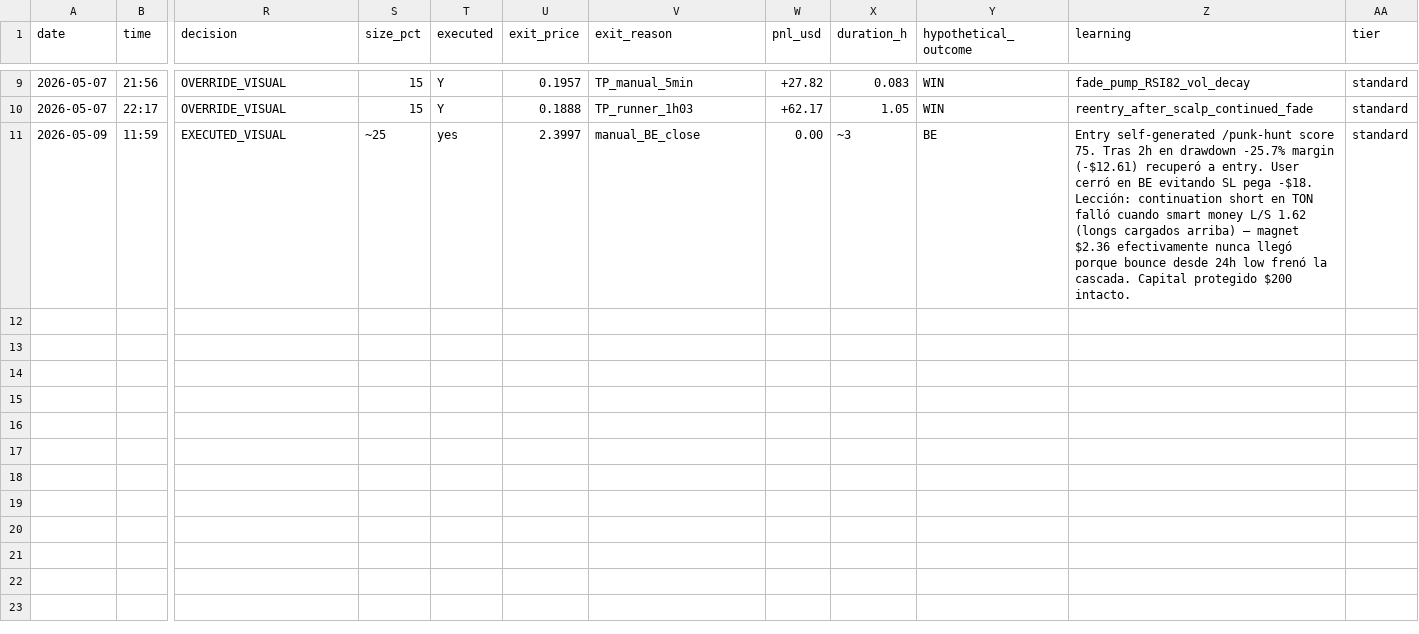
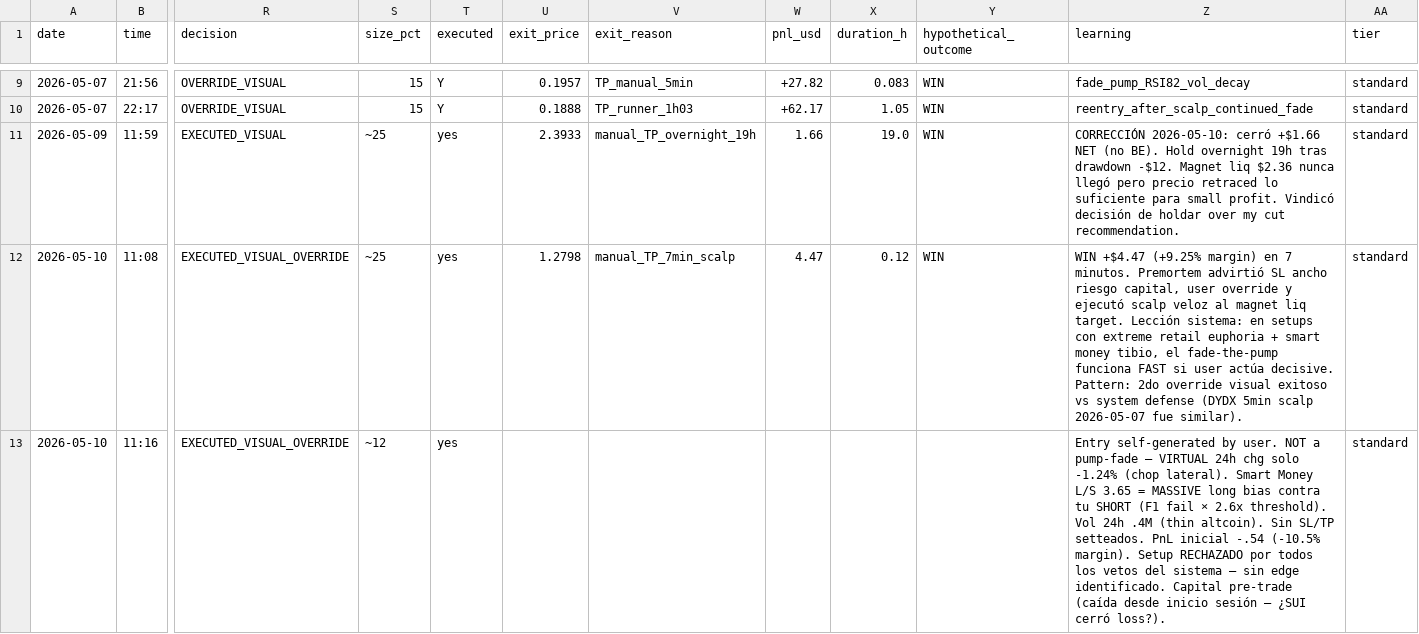
Before and after one commit to sasasamaes/wally-trader, a CSV file: .claude/profiles/bitunix/memory/signals_received.csv, drawn as a sheet; only a part is shown, gaps mark what is left out; rows hold the shown columns only; the diff names each change by its address in the sheet, - before the commit and + after, or states it on an @@ line.

```diff
--- a/.claude/profiles/bitunix/memory/signals_received.csv
+++ b/.claude/profiles/bitunix/memory/signals_received.csv
-U11 (exit_price): 2.3997
+U11 (exit_price): 2.3933
-V11 (exit_reason): manual_BE_close
+V11 (exit_reason): manual_TP_overnight_19h
-W11 (pnl_usd): 0.00
+W11 (pnl_usd): 1.66
-X11 (duration_h): ~3
+X11 (duration_h): 19.0
-Y11 (hypothetical_outcome): BE
+Y11 (hypothetical_outcome): WIN
-Z11 (learning): Entry self-generated /punk-hunt score 75. Tras 2h en drawdown -25.7% margin (-$12.61) recuperó a entry. User cerró en BE evitando SL pega -$18. Lección: continuation short en TON falló cuando smart money L/S 1.62 (longs cargados arriba) — magnet $2.36 efectivamente nunca llegó porque bounce desde 24h low frenó la cascada. Capital protegido $200 intacto.
+Z11 (learning): CORRECCIÓN 2026-05-10: cerró +$1.66 NET (no BE). Hold overnight 19h tras drawdown -$12. Magnet liq $2.36 nunca llegó pero precio retraced lo suficiente para small profit. Vindicó decisión de holdar over my cut recommendation.
+row 12: 2026-05-10 | 11:08 | EXECUTED_VISUAL_OVERRIDE | ~25 | yes | 1.2798 | manual_TP_7min_scalp | 4.47 | 0.12 | WIN | WIN +$4.47 (+9.25% margin) en 7 minutos. Premortem advirtió SL ancho riesgo capital, user override y ejecutó scalp veloz al magnet liq target. Lección sistema: en setups con extreme retail euphoria + smart money tibio, el fade-the-pump funciona FAST si user actúa decisive. Pattern: 2do override visual exitoso vs system defense (DYDX 5min scalp 2026-05-07 fue similar). | standard
+row 13: 2026-05-10 | 11:16 | EXECUTED_VISUAL_OVERRIDE | ~12 | yes |  |  |  |  |  | Entry self-generated by user. NOT a pump-fade — VIRTUAL 24h chg solo -1.24% (chop lateral). Smart Money L/S 3.65 = MASSIVE long bias contra tu SHORT (F1 fail × 2.6x threshold). Vol 24h .4M (thin altcoin). Sin SL/TP setteados. PnL inicial -.54 (-10.5% margin). Setup RECHAZADO por todos los vetos del sistema — sin edge identificado. Capital pre-trade (caída desde inicio sesión — ¿SUI cerró loss?). | standard
```
Also changed, not shown: 7 other files.
